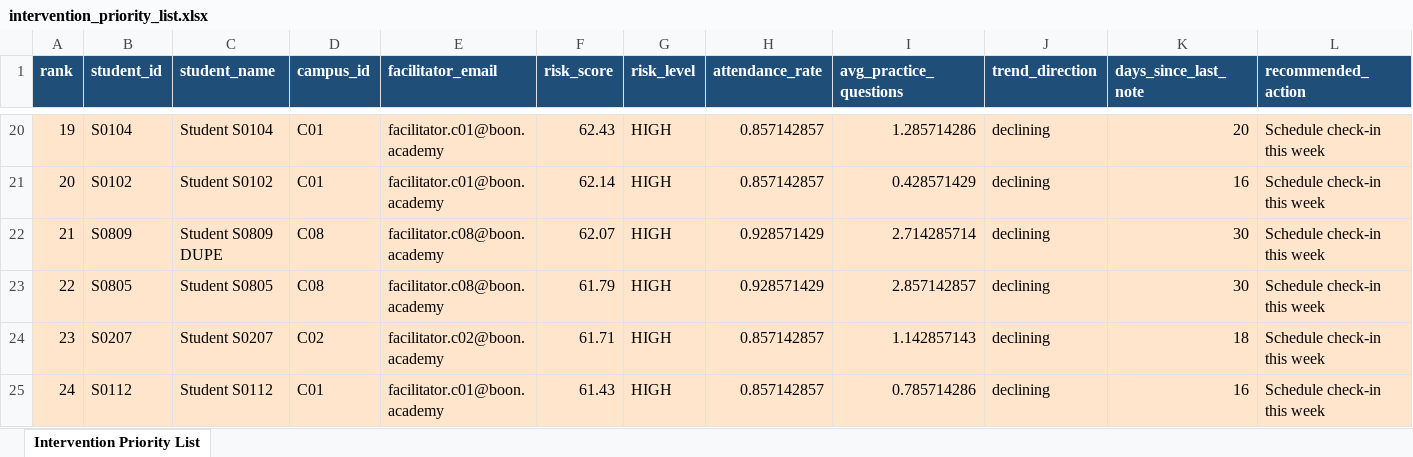
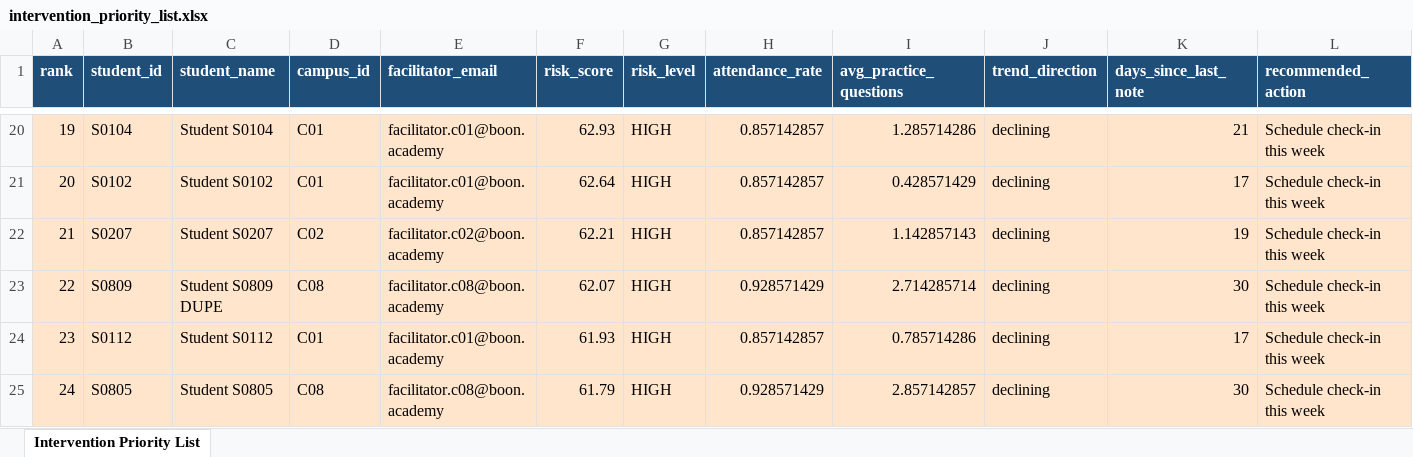
Before and after one commit to abdulrahmanbmousa-a11y/boon-academy-intervention, an Excel workbook: outputs/intervention_priority_list.xlsx, sheet Intervention Priority List, drawn as a sheet; only a part is shown, gaps mark what is left out; values as stored, in another font and other column widths than the file's, no borders; the diff covers the shown part only; the diff names each change by its address in the sheet, - before the commit and + after, or states it on an @@ line.

```diff
--- a/outputs/intervention_priority_list.xlsx (sheet Intervention Priority List)
+++ b/outputs/intervention_priority_list.xlsx (sheet Intervention Priority List)
-F20 (risk_score): 62.43
+F20 (risk_score): 62.93
-K20 (days_since_last_note): 20
+K20 (days_since_last_note): 21
-F21 (risk_score): 62.14
+F21 (risk_score): 62.64
-K21 (days_since_last_note): 16
+K21 (days_since_last_note): 17
-B22 (student_id): S0809
+B22 (student_id): S0207
-C22 (student_name): Student S0809 DUPE
+C22 (student_name): Student S0207
-D22 (campus_id): C08
+D22 (campus_id): C02
-E22 (facilitator_email): facilitator.c08@boon.academy
+E22 (facilitator_email): facilitator.c02@boon.academy
-F22 (risk_score): 62.07
+F22 (risk_score): 62.21
-H22 (attendance_rate): 0.928571429
+H22 (attendance_rate): 0.857142857
-I22 (avg_practice_questions): 2.714285714
+I22 (avg_practice_questions): 1.142857143
-K22 (days_since_last_note): 30
+K22 (days_since_last_note): 19
-B23 (student_id): S0805
+B23 (student_id): S0809
-C23 (student_name): Student S0805
+C23 (student_name): Student S0809 DUPE
-F23 (risk_score): 61.79
+F23 (risk_score): 62.07
-I23 (avg_practice_questions): 2.857142857
+I23 (avg_practice_questions): 2.714285714
-B24 (student_id): S0207
+B24 (student_id): S0112
-C24 (student_name): Student S0207
+C24 (student_name): Student S0112
-D24 (campus_id): C02
+D24 (campus_id): C01
-E24 (facilitator_email): facilitator.c02@boon.academy
+E24 (facilitator_email): facilitator.c01@boon.academy
-F24 (risk_score): 61.71
+F24 (risk_score): 61.93
-I24 (avg_practice_questions): 1.142857143
+I24 (avg_practice_questions): 0.785714286
-K24 (days_since_last_note): 18
+K24 (days_since_last_note): 17
-B25 (student_id): S0112
+B25 (student_id): S0805
-C25 (student_name): Student S0112
+C25 (student_name): Student S0805
-D25 (campus_id): C01
+D25 (campus_id): C08
-E25 (facilitator_email): facilitator.c01@boon.academy
+E25 (facilitator_email): facilitator.c08@boon.academy
-F25 (risk_score): 61.43
+F25 (risk_score): 61.79
-H25 (attendance_rate): 0.857142857
+H25 (attendance_rate): 0.928571429
-I25 (avg_practice_questions): 0.785714286
+I25 (avg_practice_questions): 2.857142857
-K25 (days_since_last_note): 16
+K25 (days_since_last_note): 30
```
Also changed, not shown: 1396 edited cells and cell formats elsewhere in this sheet, 13 other files.
